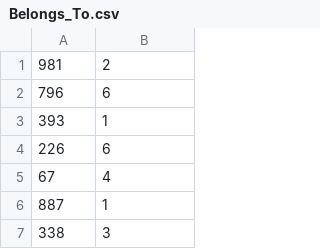
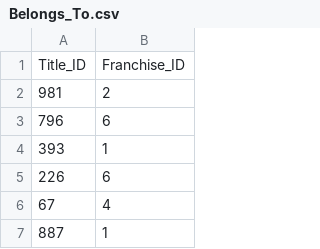
Before and after one commit to nanibani/DBProject-329226583-216295378, a CSV file: שלב א/Belongs_To.csv, drawn as a sheet; only a part is shown; the shorter side is filled out with more unchanged rows; the diff names each change by its address in the sheet, - before the commit and + after, or states it on an @@ line.

Commit message:
Update Belongs_To.csv

```diff
--- a/שלב א/Belongs_To.csv
+++ b/שלב א/Belongs_To.csv
+row 1: Title_ID | Franchise_ID
```
